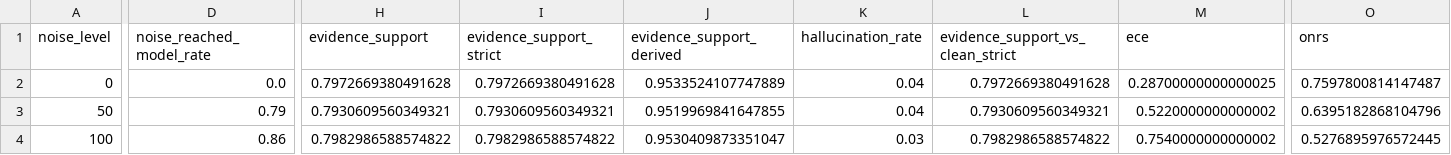
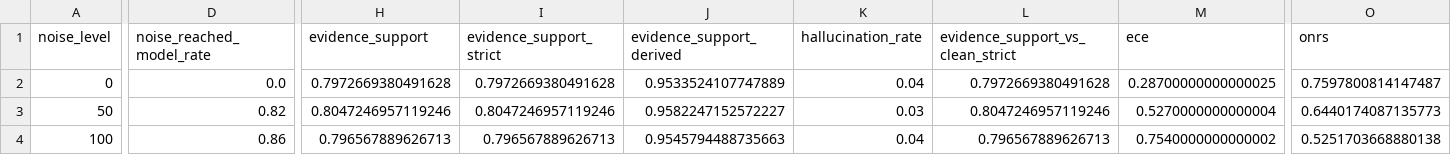
Before and after one commit to aaronsunny007/Financial-NRF, a CSV file: results/scale/tat7bperiodswap_test/experiment4_results_test.csv, drawn as a sheet; only a part is shown, gaps mark what is left out; the diff names each change by its address in the sheet, - before the commit and + after, or states it on an @@ line.

```diff
--- a/results/scale/tat7bperiodswap_test/experiment4_results_test.csv
+++ b/results/scale/tat7bperiodswap_test/experiment4_results_test.csv
-D3 (noise_reached_model_rate): 0.79
+D3 (noise_reached_model_rate): 0.82
-H3 (evidence_support): 0.7930609560349321
+H3 (evidence_support): 0.8047246957119246
-I3 (evidence_support_strict): 0.7930609560349321
+I3 (evidence_support_strict): 0.8047246957119246
-J3 (evidence_support_derived): 0.9519969841647855
+J3 (evidence_support_derived): 0.9582247152572227
-K3 (hallucination_rate): 0.04
+K3 (hallucination_rate): 0.03
-L3 (evidence_support_vs_clean_strict): 0.7930609560349321
+L3 (evidence_support_vs_clean_strict): 0.8047246957119246
-M3 (ece): 0.5220000000000002
+M3 (ece): 0.5270000000000004
-O3 (onrs): 0.6395182868104796
+O3 (onrs): 0.6440174087135773
-H4 (evidence_support): 0.7982986588574822
+H4 (evidence_support): 0.796567889626713
-I4 (evidence_support_strict): 0.7982986588574822
+I4 (evidence_support_strict): 0.796567889626713
-J4 (evidence_support_derived): 0.9530409873351047
+J4 (evidence_support_derived): 0.9545794488735663
-K4 (hallucination_rate): 0.03
+K4 (hallucination_rate): 0.04
-L4 (evidence_support_vs_clean_strict): 0.7982986588574822
+L4 (evidence_support_vs_clean_strict): 0.796567889626713
-O4 (onrs): 0.5276895976572445
+O4 (onrs): 0.5251703668880138
```
Also changed, not shown: results/scale/tat7bperiodswap_test/experiment4_nli_test.csv, results/scale/tat7bperiodswap_test/experiment4_results_test_per_example.csv, 4 other files.
